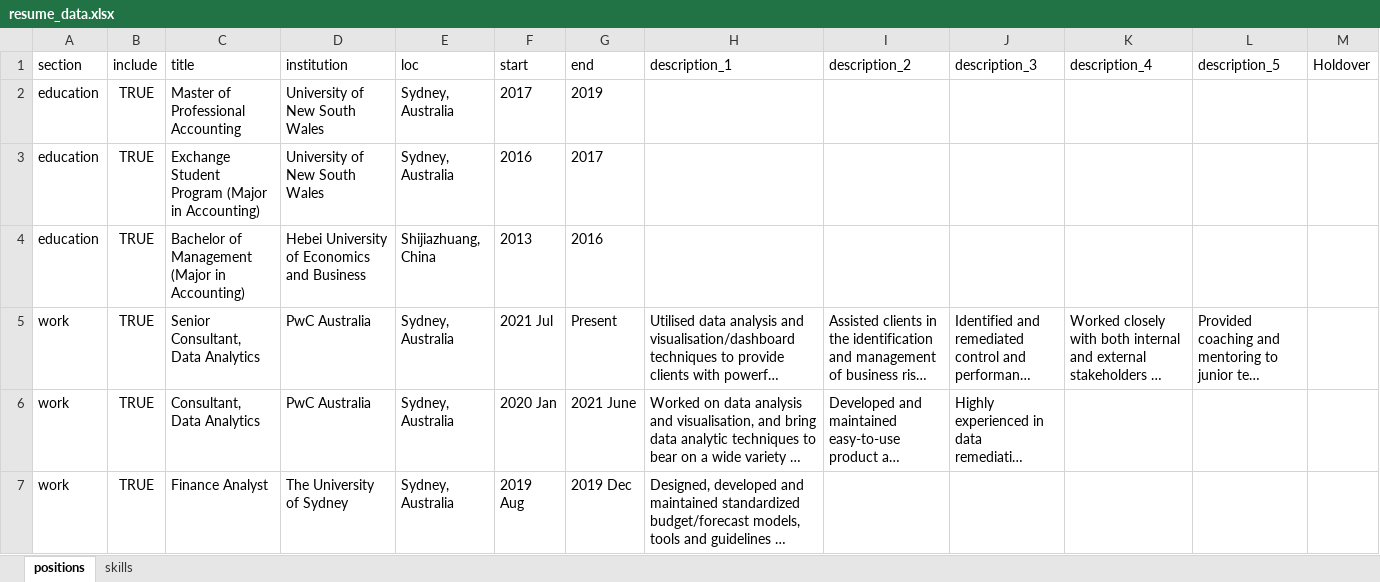
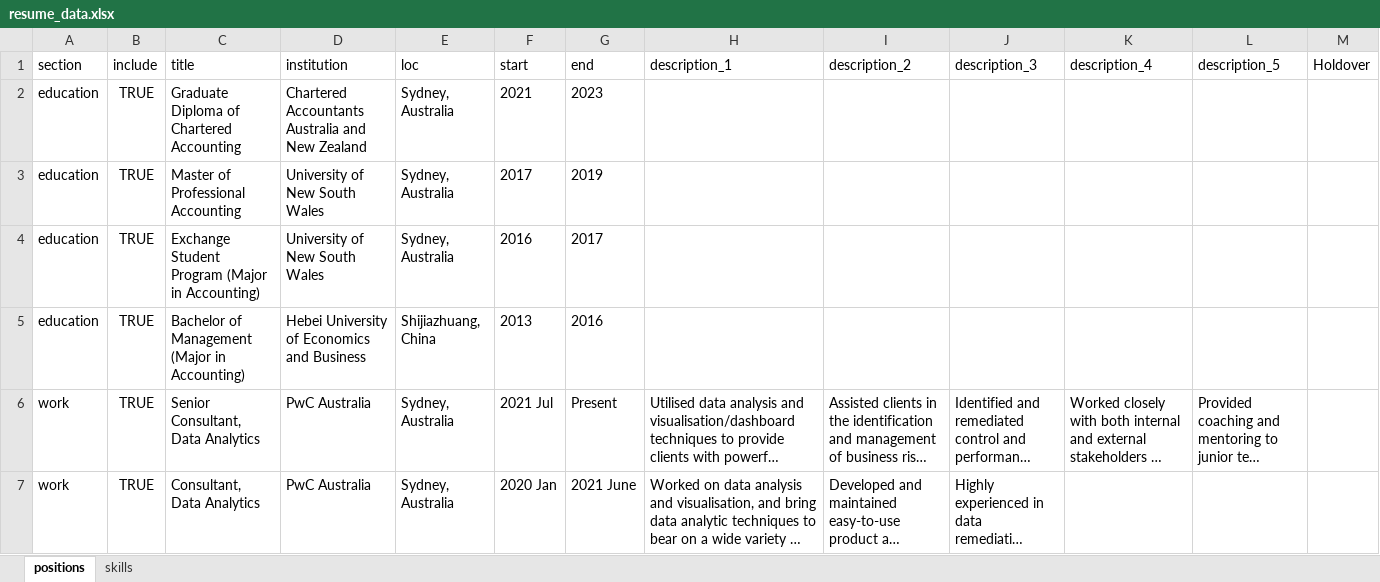
Before and after one commit to frankzhangsyd/vitae, an Excel workbook: resume_data.xlsx, sheet positions, drawn as a sheet; only a part is shown; the shorter side is filled out with more unchanged rows; long unchanged cells end in …; values as stored, in another font and other column widths than the file's, no borders; charts and pictures not drawn; the diff names each change by its address in the sheet, - before the commit and + after, or states it on an @@ line.

```diff
--- a/resume_data.xlsx (sheet positions)
+++ b/resume_data.xlsx (sheet positions)
+row 2: education | TRUE | Graduate Diploma of Chartered Accounting | Chartered Accountants Australia and New Zealand | Sydney, Australia | 2021 | 2023
```
Also changed, not shown: sheet skills, 5 other files.
